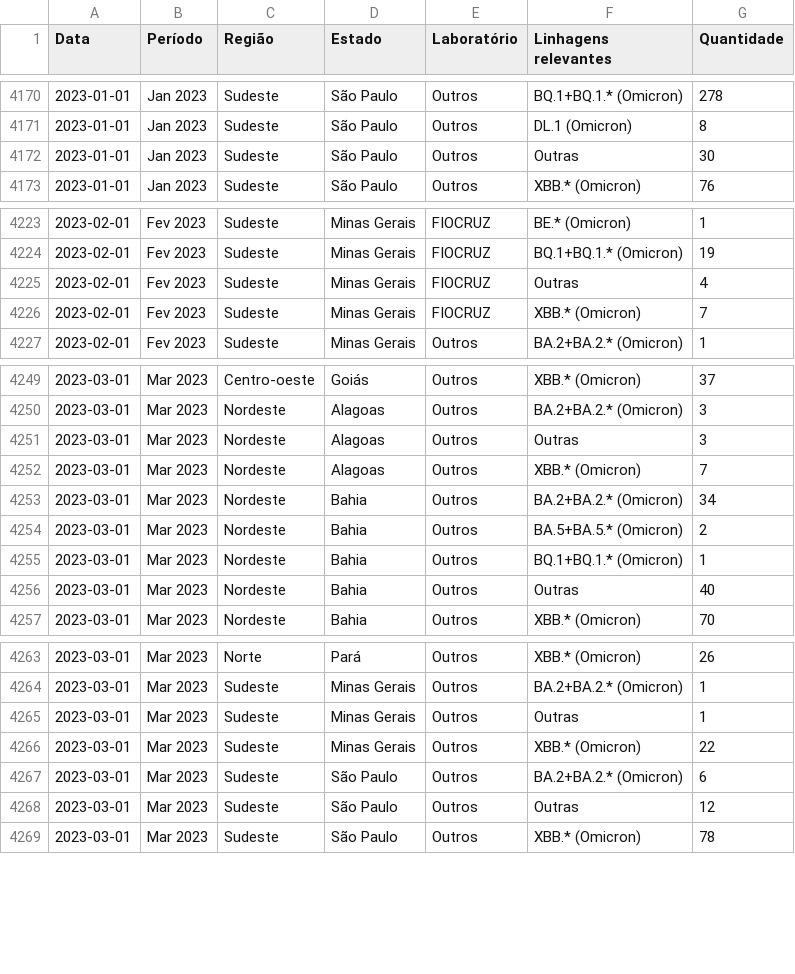
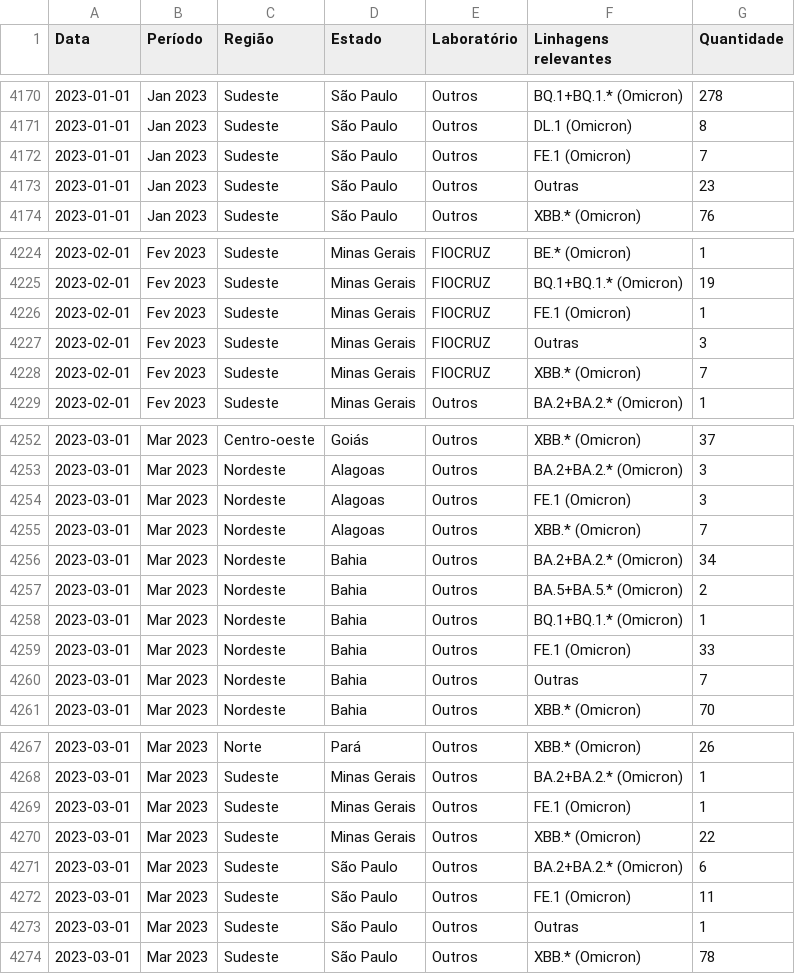
Before and after one commit to vanleiko/RedeGenomica, a CSV file: dfLinhagens.csv, drawn as a sheet; only a part is shown, gaps mark what is left out; the diff covers the shown part only.

```diff
--- a/dfLinhagens.csv
+++ b/dfLinhagens.csv
@@ -4171,3 +4171,4 @@ Data,Período,Região,Estado,Laboratório,Linhagens relevantes,Quantidade
 2023-01-01,Jan 2023,Sudeste,São Paulo,Outros,DL.1 (Omicron),8
-2023-01-01,Jan 2023,Sudeste,São Paulo,Outros,Outras,30
+2023-01-01,Jan 2023,Sudeste,São Paulo,Outros,FE.1 (Omicron),7
+2023-01-01,Jan 2023,Sudeste,São Paulo,Outros,Outras,23
 2023-01-01,Jan 2023,Sudeste,São Paulo,Outros,XBB.* (Omicron),76
@@ -4224,3 +4225,4 @@ Data,Período,Região,Estado,Laboratório,Linhagens relevantes,Quantidade
 2023-02-01,Fev 2023,Sudeste,Minas Gerais,FIOCRUZ,BQ.1+BQ.1.* (Omicron),19
-2023-02-01,Fev 2023,Sudeste,Minas Gerais,FIOCRUZ,Outras,4
+2023-02-01,Fev 2023,Sudeste,Minas Gerais,FIOCRUZ,FE.1 (Omicron),1
+2023-02-01,Fev 2023,Sudeste,Minas Gerais,FIOCRUZ,Outras,3
 2023-02-01,Fev 2023,Sudeste,Minas Gerais,FIOCRUZ,XBB.* (Omicron),7
@@ -4250,3 +4253,3 @@ Data,Período,Região,Estado,Laboratório,Linhagens relevantes,Quantidade
 2023-03-01,Mar 2023,Nordeste,Alagoas,Outros,BA.2+BA.2.* (Omicron),3
-2023-03-01,Mar 2023,Nordeste,Alagoas,Outros,Outras,3
+2023-03-01,Mar 2023,Nordeste,Alagoas,Outros,FE.1 (Omicron),3
 2023-03-01,Mar 2023,Nordeste,Alagoas,Outros,XBB.* (Omicron),7
@@ -4255,3 +4258,4 @@ Data,Período,Região,Estado,Laboratório,Linhagens relevantes,Quantidade
 2023-03-01,Mar 2023,Nordeste,Bahia,Outros,BQ.1+BQ.1.* (Omicron),1
-2023-03-01,Mar 2023,Nordeste,Bahia,Outros,Outras,40
+2023-03-01,Mar 2023,Nordeste,Bahia,Outros,FE.1 (Omicron),33
+2023-03-01,Mar 2023,Nordeste,Bahia,Outros,Outras,7
 2023-03-01,Mar 2023,Nordeste,Bahia,Outros,XBB.* (Omicron),70
@@ -4264,6 +4268,7 @@ Data,Período,Região,Estado,Laboratório,Linhagens relevantes,Quantidade
 2023-03-01,Mar 2023,Sudeste,Minas Gerais,Outros,BA.2+BA.2.* (Omicron),1
-2023-03-01,Mar 2023,Sudeste,Minas Gerais,Outros,Outras,1
+2023-03-01,Mar 2023,Sudeste,Minas Gerais,Outros,FE.1 (Omicron),1
 2023-03-01,Mar 2023,Sudeste,Minas Gerais,Outros,XBB.* (Omicron),22
 2023-03-01,Mar 2023,Sudeste,São Paulo,Outros,BA.2+BA.2.* (Omicron),6
-2023-03-01,Mar 2023,Sudeste,São Paulo,Outros,Outras,12
+2023-03-01,Mar 2023,Sudeste,São Paulo,Outros,FE.1 (Omicron),11
+2023-03-01,Mar 2023,Sudeste,São Paulo,Outros,Outras,1
 2023-03-01,Mar 2023,Sudeste,São Paulo,Outros,XBB.* (Omicron),78
```
Also changed, not shown: 1 added row and 3 edited cells elsewhere in this file, dfVariantes.csv, 1 other file.
